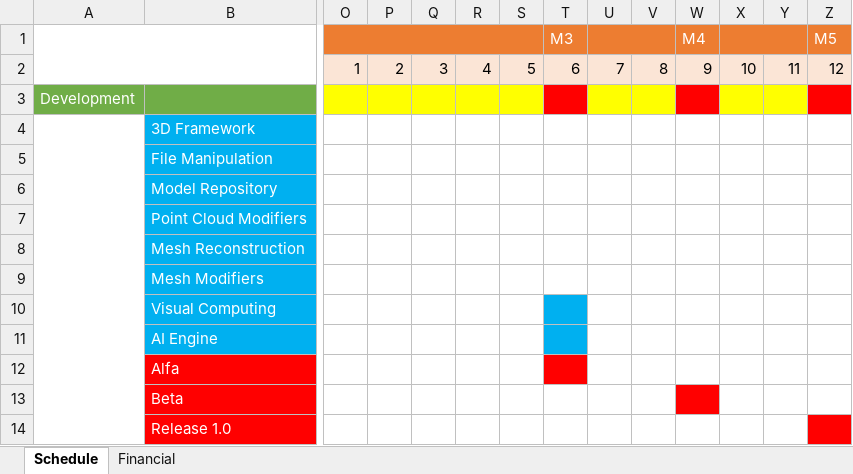
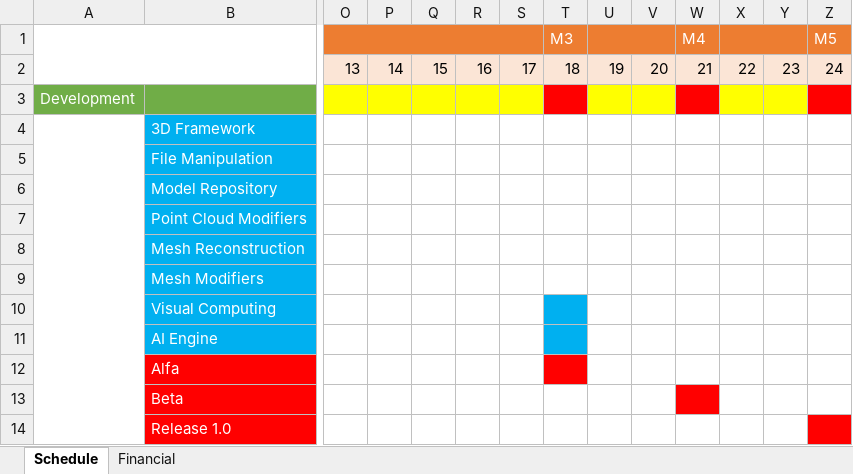
Before and after one commit to dongzgh/visplayer, an Excel workbook: docs/products/development_plan.xlsx, sheet Schedule, drawn as a sheet; only a part is shown, gaps mark what is left out; values as stored, in another font and other column widths than the file's, no borders; the diff names each change by its address in the sheet, - before the commit and + after, or states it on an @@ line.

```diff
--- a/docs/products/development_plan.xlsx (sheet Schedule)
+++ b/docs/products/development_plan.xlsx (sheet Schedule)
-O2: 1
+O2: 13
-P2: 2
+P2: 14
-Q2: 3
+Q2: 15
-R2: 4
+R2: 16
-S2: 5
+S2: 17
-T2 (M3): 6
+T2 (M3): 18
-U2: 7
+U2: 19
-V2: 8
+V2: 20
-W2 (M4): 9
+W2 (M4): 21
-X2: 10
+X2: 22
-Y2: 11
+Y2: 23
-Z2 (M5): 12
+Z2 (M5): 24
```
Also changed, not shown: 1 other file.
